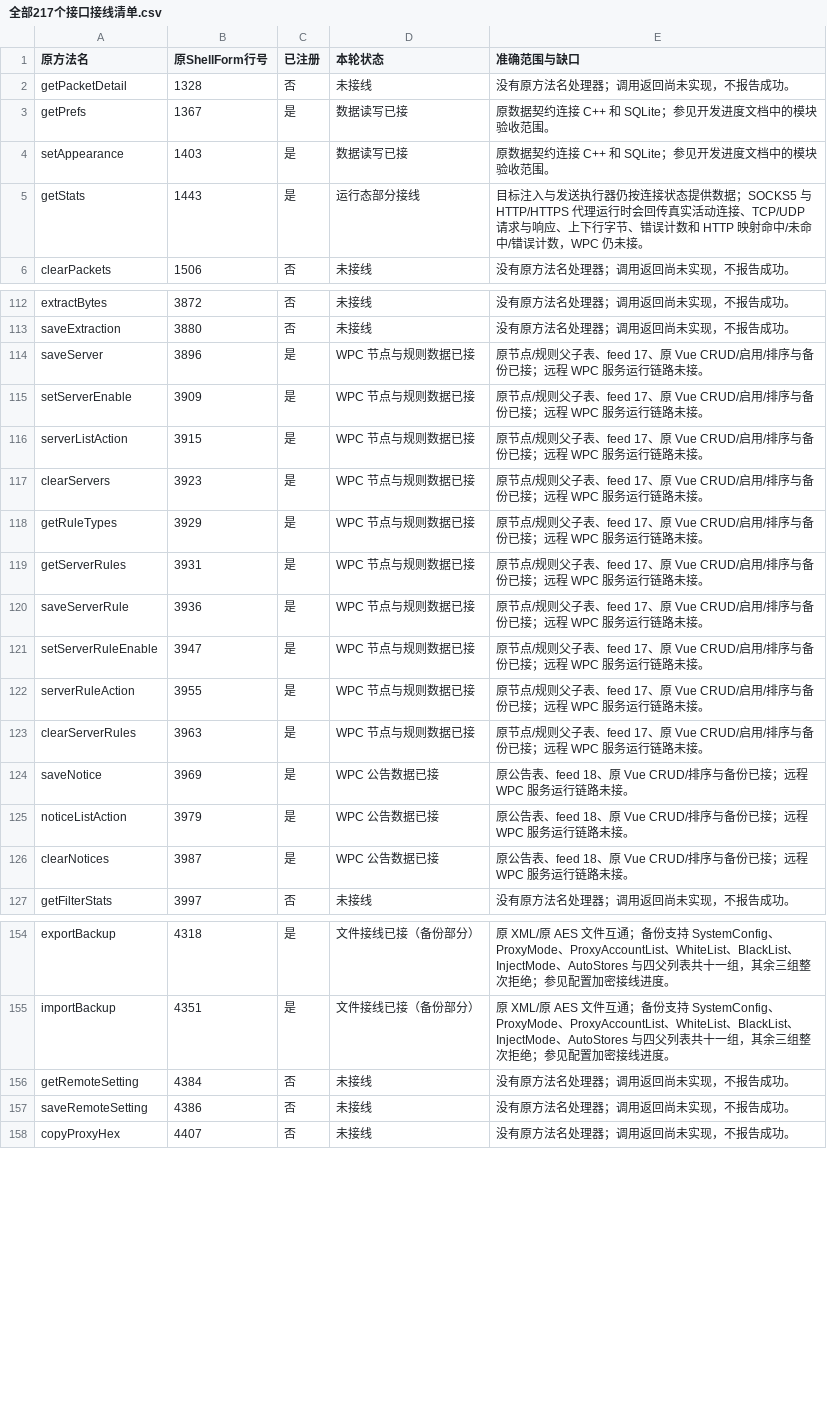
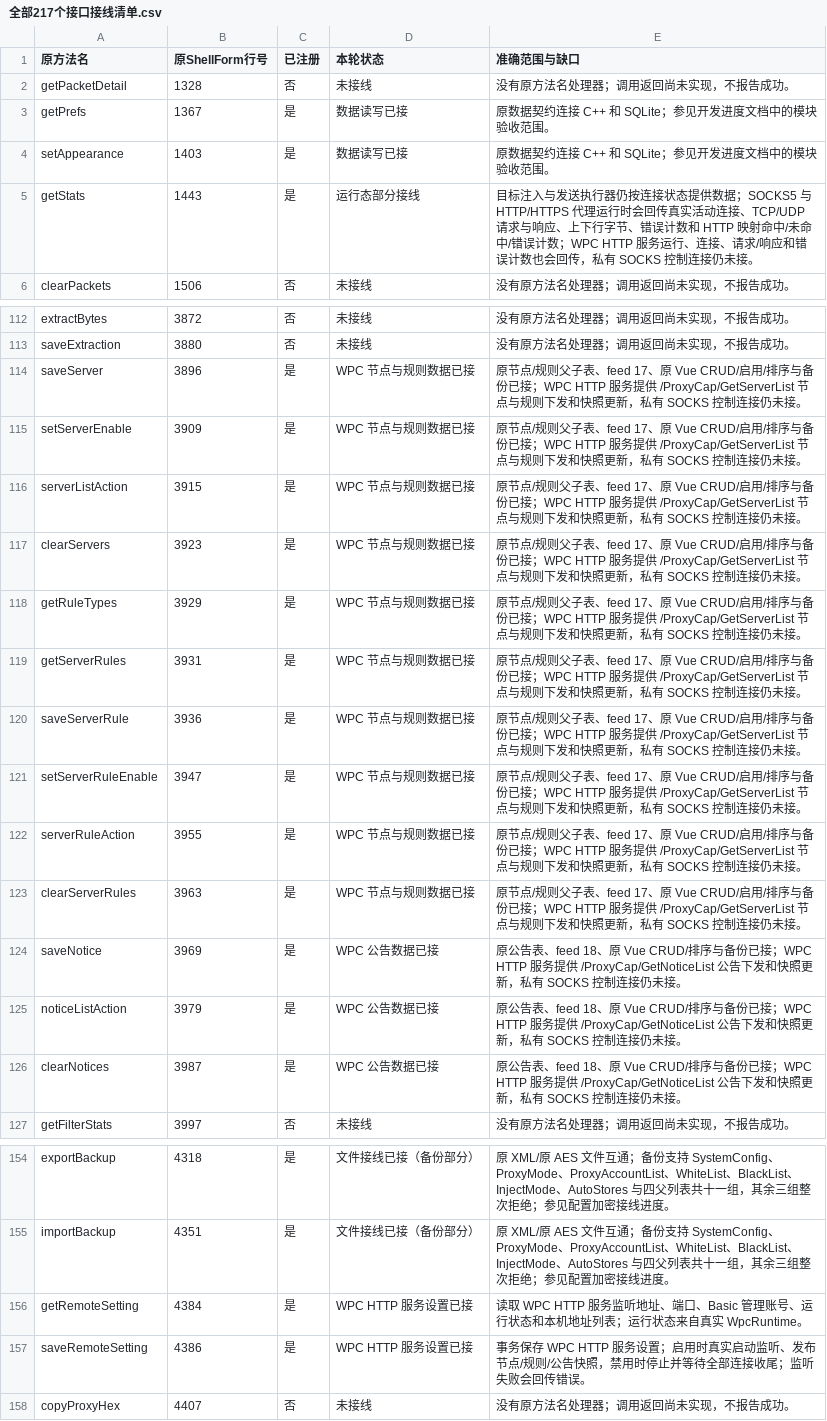
Before and after one commit to zengkai886/WPE, a CSV file: docs/全部217个接口接线清单.csv, drawn as a sheet; only a part is shown, gaps mark what is left out.

```diff
--- a/docs/全部217个接口接线清单.csv
+++ b/docs/全部217个接口接线清单.csv
@@ -4,3 +4,3 @@ getPrefs,1367,是,数据读写已接,原数据契约连接 C++ 和 SQLite；参
 setAppearance,1403,是,数据读写已接,原数据契约连接 C++ 和 SQLite；参见开发进度文档中的模块验收范围。
-getStats,1443,是,运行态部分接线,目标注入与发送执行器仍按连接状态提供数据；SOCKS5 与 HTTP/HTTPS 代理运行时会回传真实活动连接、TCP/UDP 请求与响应、上下行字节、错误计数和 HTTP 映射命中/未命中/错误计数，WPC 仍未接。
+getStats,1443,是,运行态部分接线,目标注入与发送执行器仍按连接状态提供数据；SOCKS5 与 HTTP/HTTPS 代理运行时会回传真实活动连接、TCP/UDP 请求与响应、上下行字节、错误计数和 HTTP 映射命中/未命中/错误计数；WPC HTTP 服务运行、连接、请求/响应和错误计数也会回传，私有 SOCKS 控制连接仍未接。
 clearPackets,1506,否,未接线,没有原方法名处理器；调用返回尚未实现，不报告成功。
@@ -113,15 +113,15 @@ extractBytes,3872,否,未接线,没有原方法名处理器；调用返回尚未
 saveExtraction,3880,否,未接线,没有原方法名处理器；调用返回尚未实现，不报告成功。
-saveServer,3896,是,WPC 节点与规则数据已接,原节点/规则父子表、feed 17、原 Vue CRUD/启用/排序与备份已接；远程 WPC 服务运行链路未接。
-setServerEnable,3909,是,WPC 节点与规则数据已接,原节点/规则父子表、feed 17、原 Vue CRUD/启用/排序与备份已接；远程 WPC 服务运行链路未接。
-serverListAction,3915,是,WPC 节点与规则数据已接,原节点/规则父子表、feed 17、原 Vue CRUD/启用/排序与备份已接；远程 WPC 服务运行链路未接。
-clearServers,3923,是,WPC 节点与规则数据已接,原节点/规则父子表、feed 17、原 Vue CRUD/启用/排序与备份已接；远程 WPC 服务运行链路未接。
-getRuleTypes,3929,是,WPC 节点与规则数据已接,原节点/规则父子表、feed 17、原 Vue CRUD/启用/排序与备份已接；远程 WPC 服务运行链路未接。
-getServerRules,3931,是,WPC 节点与规则数据已接,原节点/规则父子表、feed 17、原 Vue CRUD/启用/排序与备份已接；远程 WPC 服务运行链路未接。
-saveServerRule,3936,是,WPC 节点与规则数据已接,原节点/规则父子表、feed 17、原 Vue CRUD/启用/排序与备份已接；远程 WPC 服务运行链路未接。
-setServerRuleEnable,3947,是,WPC 节点与规则数据已接,原节点/规则父子表、feed 17、原 Vue CRUD/启用/排序与备份已接；远程 WPC 服务运行链路未接。
-serverRuleAction,3955,是,WPC 节点与规则数据已接,原节点/规则父子表、feed 17、原 Vue CRUD/启用/排序与备份已接；远程 WPC 服务运行链路未接。
-clearServerRules,3963,是,WPC 节点与规则数据已接,原节点/规则父子表、feed 17、原 Vue CRUD/启用/排序与备份已接；远程 WPC 服务运行链路未接。
-saveNotice,3969,是,WPC 公告数据已接,原公告表、feed 18、原 Vue CRUD/排序与备份已接；远程 WPC 服务运行链路未接。
-noticeListAction,3979,是,WPC 公告数据已接,原公告表、feed 18、原 Vue CRUD/排序与备份已接；远程 WPC 服务运行链路未接。
-clearNotices,3987,是,WPC 公告数据已接,原公告表、feed 18、原 Vue CRUD/排序与备份已接；远程 WPC 服务运行链路未接。
+saveServer,3896,是,WPC 节点与规则数据已接,原节点/规则父子表、feed 17、原 Vue CRUD/启用/排序与备份已接；WPC HTTP 服务提供 /ProxyCap/GetServerList 节点与规则下发和快照更新，私有 SOCKS 控制连接仍未接。
+setServerEnable,3909,是,WPC 节点与规则数据已接,原节点/规则父子表、feed 17、原 Vue CRUD/启用/排序与备份已接；WPC HTTP 服务提供 /ProxyCap/GetServerList 节点与规则下发和快照更新，私有 SOCKS 控制连接仍未接。
+serverListAction,3915,是,WPC 节点与规则数据已接,原节点/规则父子表、feed 17、原 Vue CRUD/启用/排序与备份已接；WPC HTTP 服务提供 /ProxyCap/GetServerList 节点与规则下发和快照更新，私有 SOCKS 控制连接仍未接。
+clearServers,3923,是,WPC 节点与规则数据已接,原节点/规则父子表、feed 17、原 Vue CRUD/启用/排序与备份已接；WPC HTTP 服务提供 /ProxyCap/GetServerList 节点与规则下发和快照更新，私有 SOCKS 控制连接仍未接。
+getRuleTypes,3929,是,WPC 节点与规则数据已接,原节点/规则父子表、feed 17、原 Vue CRUD/启用/排序与备份已接；WPC HTTP 服务提供 /ProxyCap/GetServerList 节点与规则下发和快照更新，私有 SOCKS 控制连接仍未接。
+getServerRules,3931,是,WPC 节点与规则数据已接,原节点/规则父子表、feed 17、原 Vue CRUD/启用/排序与备份已接；WPC HTTP 服务提供 /ProxyCap/GetServerList 节点与规则下发和快照更新，私有 SOCKS 控制连接仍未接。
+saveServerRule,3936,是,WPC 节点与规则数据已接,原节点/规则父子表、feed 17、原 Vue CRUD/启用/排序与备份已接；WPC HTTP 服务提供 /ProxyCap/GetServerList 节点与规则下发和快照更新，私有 SOCKS 控制连接仍未接。
+setServerRuleEnable,3947,是,WPC 节点与规则数据已接,原节点/规则父子表、feed 17、原 Vue CRUD/启用/排序与备份已接；WPC HTTP 服务提供 /ProxyCap/GetServerList 节点与规则下发和快照更新，私有 SOCKS 控制连接仍未接。
+serverRuleAction,3955,是,WPC 节点与规则数据已接,原节点/规则父子表、feed 17、原 Vue CRUD/启用/排序与备份已接；WPC HTTP 服务提供 /ProxyCap/GetServerList 节点与规则下发和快照更新，私有 SOCKS 控制连接仍未接。
+clearServerRules,3963,是,WPC 节点与规则数据已接,原节点/规则父子表、feed 17、原 Vue CRUD/启用/排序与备份已接；WPC HTTP 服务提供 /ProxyCap/GetServerList 节点与规则下发和快照更新，私有 SOCKS 控制连接仍未接。
+saveNotice,3969,是,WPC 公告数据已接,原公告表、feed 18、原 Vue CRUD/排序与备份已接；WPC HTTP 服务提供 /ProxyCap/GetNoticeList 公告下发和快照更新，私有 SOCKS 控制连接仍未接。
+noticeListAction,3979,是,WPC 公告数据已接,原公告表、feed 18、原 Vue CRUD/排序与备份已接；WPC HTTP 服务提供 /ProxyCap/GetNoticeList 公告下发和快照更新，私有 SOCKS 控制连接仍未接。
+clearNotices,3987,是,WPC 公告数据已接,原公告表、feed 18、原 Vue CRUD/排序与备份已接；WPC HTTP 服务提供 /ProxyCap/GetNoticeList 公告下发和快照更新，私有 SOCKS 控制连接仍未接。
 getFilterStats,3997,否,未接线,没有原方法名处理器；调用返回尚未实现，不报告成功。
@@ -155,4 +155,4 @@ exportBackup,4318,是,文件接线已接（备份部分）,原 XML/原 AES 文
 importBackup,4351,是,文件接线已接（备份部分）,原 XML/原 AES 文件互通；备份支持 SystemConfig、ProxyMode、ProxyAccountList、WhiteList、BlackList、InjectMode、AutoStores 与四父列表共十一组，其余三组整次拒绝；参见配置加密接线进度。
-getRemoteSetting,4384,否,未接线,没有原方法名处理器；调用返回尚未实现，不报告成功。
-saveRemoteSetting,4386,否,未接线,没有原方法名处理器；调用返回尚未实现，不报告成功。
+getRemoteSetting,4384,是,WPC HTTP 服务设置已接,读取 WPC HTTP 服务监听地址、端口、Basic 管理账号、运行状态和本机地址列表；运行状态来自真实 WpcRuntime。
+saveRemoteSetting,4386,是,WPC HTTP 服务设置已接,事务保存 WPC HTTP 服务设置；启用时真实启动监听、发布节点/规则/公告快照，禁用时停止并等待全部连接收尾；监听失败会回传错误。
 copyProxyHex,4407,否,未接线,没有原方法名处理器；调用返回尚未实现，不报告成功。
```
Also changed, not shown: 10 other files.
